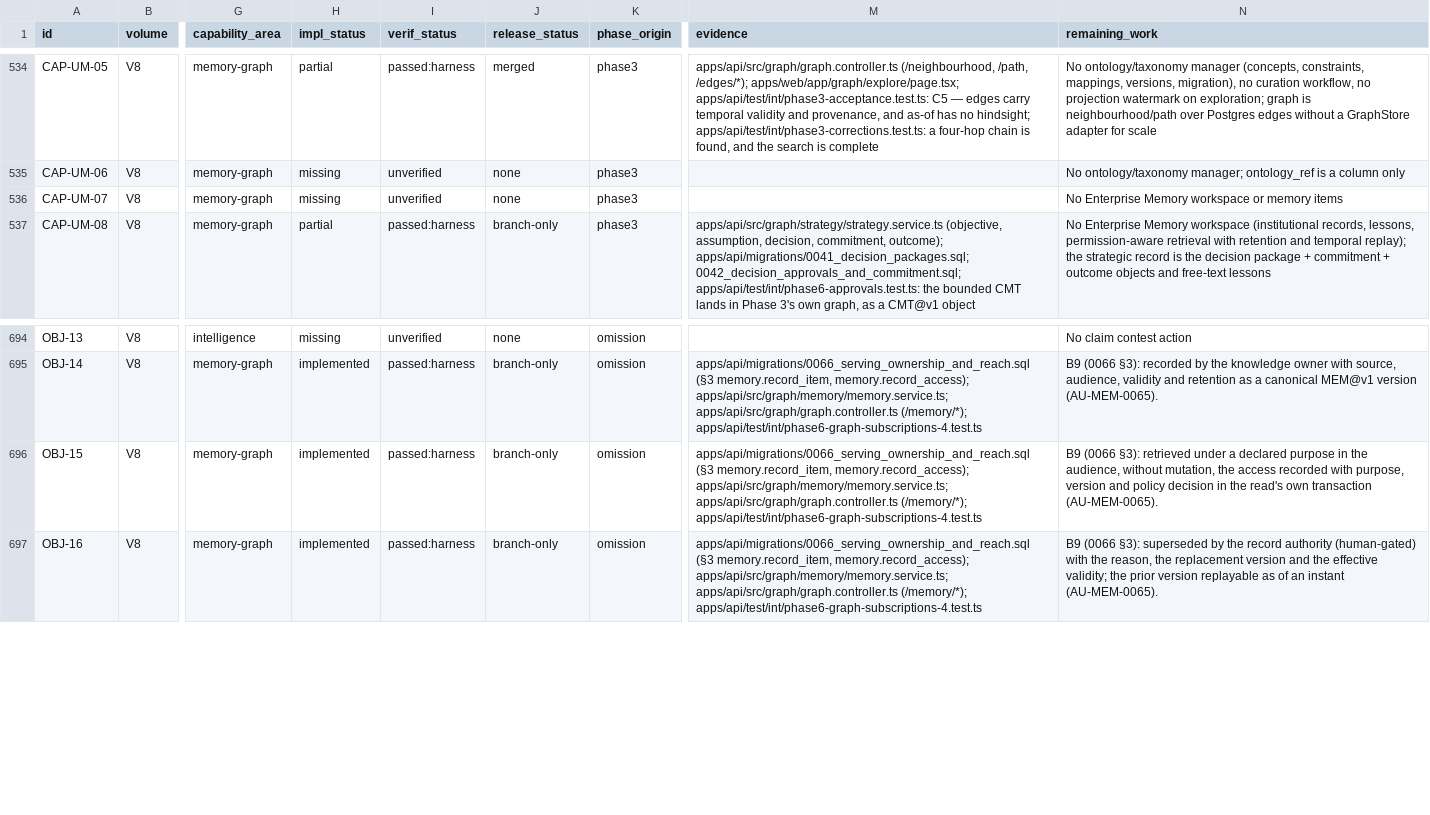
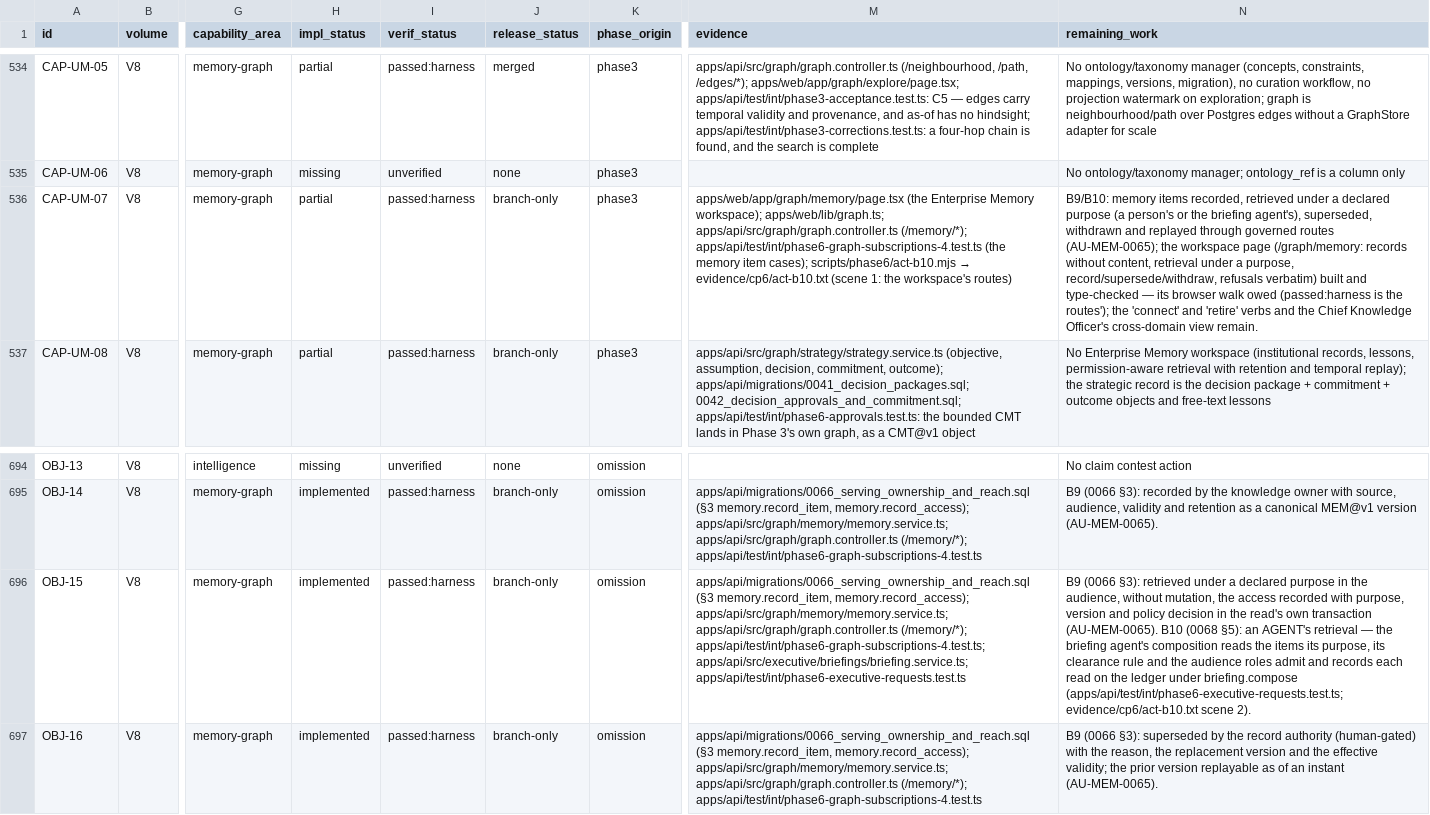
Before and after one commit to a-Halawany/elven, a CSV file: audit/requirements/v08.csv, drawn as a sheet; only a part is shown, gaps mark what is left out; the diff names each change by its address in the sheet, - before the commit and + after, or states it on an @@ line.

```diff
--- a/audit/requirements/v08.csv
+++ b/audit/requirements/v08.csv
-H536 (impl_status): missing
+H536 (impl_status): partial
-I536 (verif_status): unverified
+I536 (verif_status): passed:harness
-J536 (release_status): none
+J536 (release_status): branch-only
@@ M536 (evidence): (empty) → apps/web/app/graph/memory/page.tsx (the Enterprise Memory workspace); apps/web/lib/graph.ts; apps/api/src/graph/graph.controller.ts (/memory/*); apps/api/test/int/phase6-graph-subscriptions-4.test.ts (the memory item cases); scripts/phase6/act-b10.mjs → evidence/cp6/act-b10.txt (scene 1: the workspace's routes) @@
-N536 (remaining_work): No Enterprise Memory workspace or memory items
+N536 (remaining_work): B9/B10: memory items recorded, retrieved under a declared purpose (a person's or the briefing agent's), superseded, withdrawn and replayed through governed routes (AU-MEM-0065); the workspace page (/graph/memory: records without content, retrieval under a purpose, record/supersede/withdraw, refusals verbatim) built and type-checked — its browser walk owed (passed:harness is the routes'); the 'connect' and 'retire' verbs and the Chief Knowledge Officer's cross-domain view remain.
-M696 (evidence): …apps/api/src/graph/graph.controller.ts (/memory/*); apps/api/test/int/phase6-graph-subscriptions-4.test.ts
+M696 (evidence): …apps/api/src/graph/graph.controller.ts (/memory/*); apps/api/test/int/phase6-graph-subscriptions-4.test.ts; apps/api/src/executive/briefings/briefing.service.ts; apps/api/test/int/phase6-executive-requests.test.ts
-N696 (remaining_work): …transaction (AU-MEM-0065).
+N696 (remaining_work): …transaction (AU-MEM-0065). B10 (0068 §5): an AGENT's retrieval — the briefing agent's composition reads the items its purpose, its clearance rule and the audience roles admit and records each read on the ledger under briefing.compose (apps/api/test/int/phase6-executive-requests.test.ts; evidence/cp6/act-b10.txt scene 2).
```
Also changed, not shown: audit/acceptance-units/group-a-observation-intelligence-data.csv, audit/acceptance-units/group-b-memory-prediction-twins.csv, 12 other files.
